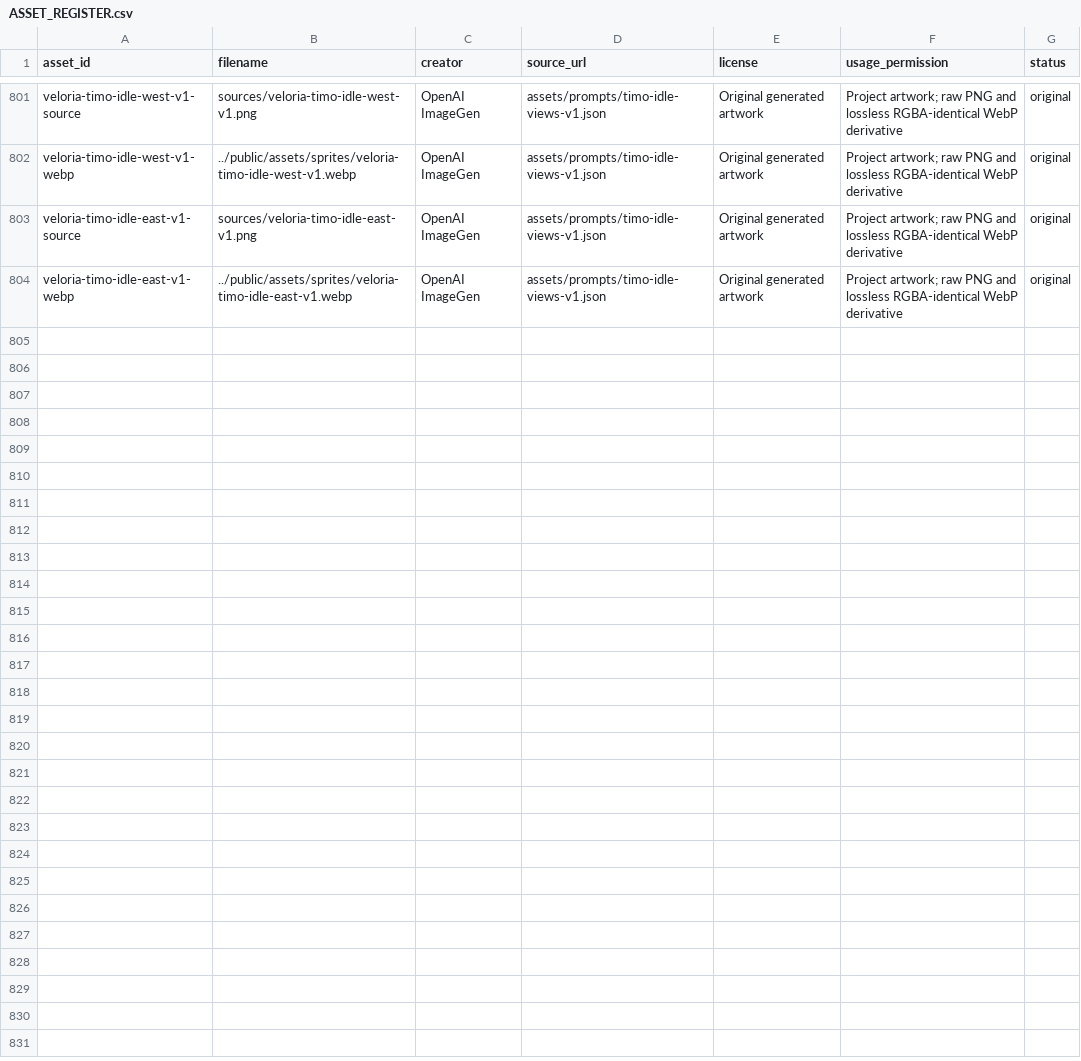
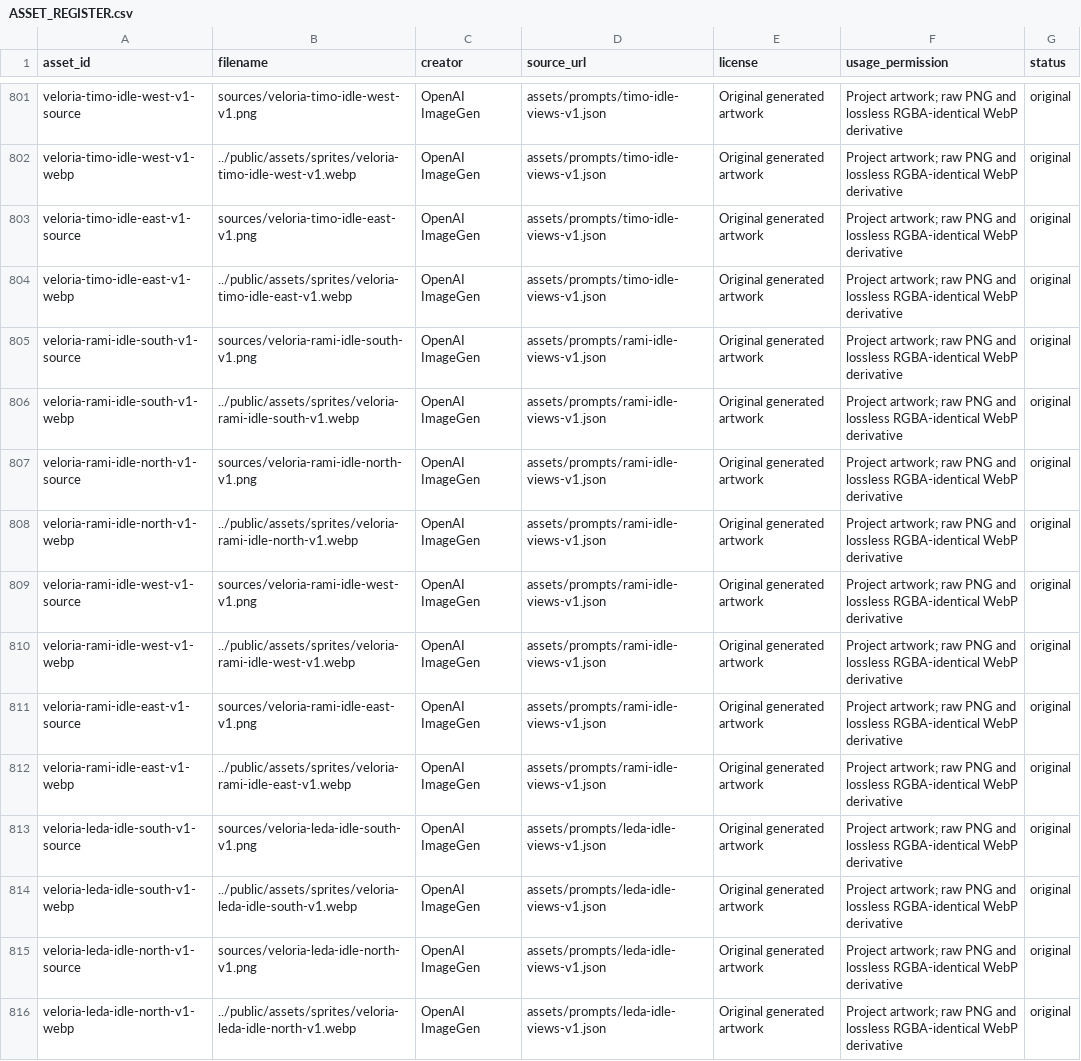
Before and after one commit to Jacoporusso/veloria, a CSV file: assets/ASSET_REGISTER.csv, drawn as a sheet; only a part is shown, gaps mark what is left out; the diff covers the shown part only.

Commit message:
Add Rami Leda Lea directional art and preserve earned Rhea preparation

```diff
--- a/assets/ASSET_REGISTER.csv
+++ b/assets/ASSET_REGISTER.csv
@@ -804 +804,13 @@ veloria-timo-idle-east-v1-source,sources/veloria-timo-idle-east-v1.png,OpenAI Im
 veloria-timo-idle-east-v1-webp,../public/assets/sprites/veloria-timo-idle-east-v1.webp,OpenAI ImageGen,assets/prompts/timo-idle-views-v1.json,Original generated artwork,Project artwork; raw PNG and lossless RGBA-identical WebP derivative,original
+veloria-rami-idle-south-v1-source,sources/veloria-rami-idle-south-v1.png,OpenAI ImageGen,assets/prompts/rami-idle-views-v1.json,Original generated artwork,Project artwork; raw PNG and lossless RGBA-identical WebP derivative,original
+veloria-rami-idle-south-v1-webp,../public/assets/sprites/veloria-rami-idle-south-v1.webp,OpenAI ImageGen,assets/prompts/rami-idle-views-v1.json,Original generated artwork,Project artwork; raw PNG and lossless RGBA-identical WebP derivative,original
+veloria-rami-idle-north-v1-source,sources/veloria-rami-idle-north-v1.png,OpenAI ImageGen,assets/prompts/rami-idle-views-v1.json,Original generated artwork,Project artwork; raw PNG and lossless RGBA-identical WebP derivative,original
+veloria-rami-idle-north-v1-webp,../public/assets/sprites/veloria-rami-idle-north-v1.webp,OpenAI ImageGen,assets/prompts/rami-idle-views-v1.json,Original generated artwork,Project artwork; raw PNG and lossless RGBA-identical WebP derivative,original
+veloria-rami-idle-west-v1-source,sources/veloria-rami-idle-west-v1.png,OpenAI ImageGen,assets/prompts/rami-idle-views-v1.json,Original generated artwork,Project artwork; raw PNG and lossless RGBA-identical WebP derivative,original
+veloria-rami-idle-west-v1-webp,../public/assets/sprites/veloria-rami-idle-west-v1.webp,OpenAI ImageGen,assets/prompts/rami-idle-views-v1.json,Original generated artwork,Project artwork; raw PNG and lossless RGBA-identical WebP derivative,original
+veloria-rami-idle-east-v1-source,sources/veloria-rami-idle-east-v1.png,OpenAI ImageGen,assets/prompts/rami-idle-views-v1.json,Original generated artwork,Project artwork; raw PNG and lossless RGBA-identical WebP derivative,original
+veloria-rami-idle-east-v1-webp,../public/assets/sprites/veloria-rami-idle-east-v1.webp,OpenAI ImageGen,assets/prompts/rami-idle-views-v1.json,Original generated artwork,Project artwork; raw PNG and lossless RGBA-identical WebP derivative,original
+veloria-leda-idle-south-v1-source,sources/veloria-leda-idle-south-v1.png,OpenAI ImageGen,assets/prompts/leda-idle-views-v1.json,Original generated artwork,Project artwork; raw PNG and lossless RGBA-identical WebP derivative,original
+veloria-leda-idle-south-v1-webp,../public/assets/sprites/veloria-leda-idle-south-v1.webp,OpenAI ImageGen,assets/prompts/leda-idle-views-v1.json,Original generated artwork,Project artwork; raw PNG and lossless RGBA-identical WebP derivative,original
+veloria-leda-idle-north-v1-source,sources/veloria-leda-idle-north-v1.png,OpenAI ImageGen,assets/prompts/leda-idle-views-v1.json,Original generated artwork,Project artwork; raw PNG and lossless RGBA-identical WebP derivative,original
+veloria-leda-idle-north-v1-webp,../public/assets/sprites/veloria-leda-idle-north-v1.webp,OpenAI ImageGen,assets/prompts/leda-idle-views-v1.json,Original generated artwork,Project artwork; raw PNG and lossless RGBA-identical WebP derivative,original
```
Also changed, not shown: 12 added rows elsewhere in this file, 50 other files.
